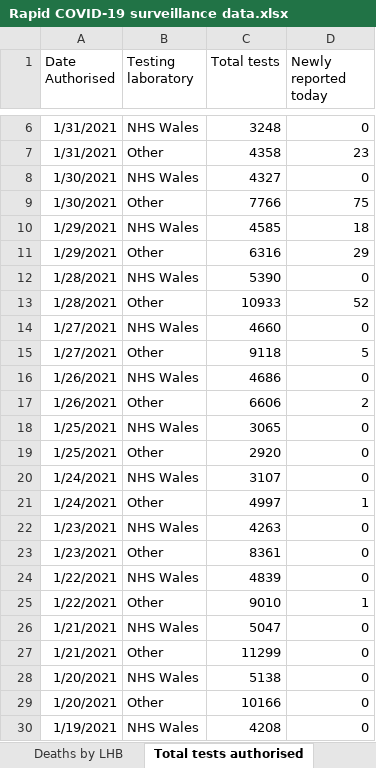
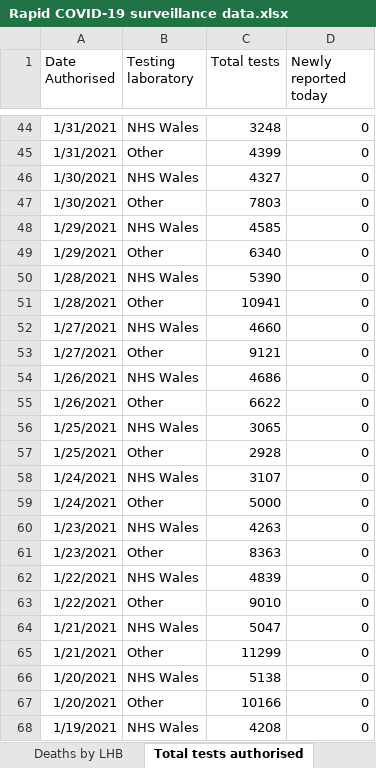
Before and after one commit to beta-decay/beta-decay.github.io, an Excel workbook: covid_n_wales/Rapid COVID-19 surveillance data.xlsx, sheet Total tests authorised, drawn as a sheet; only a part is shown, gaps mark what is left out; values as stored, in another font and other column widths than the file's, no borders; addresses are those after the commit; the diff covers the shown part only; the diff names each change by its address in the sheet, - before the commit and + after, or states it on an @@ line.

```diff
--- a/covid_n_wales/Rapid COVID-19 surveillance data.xlsx (sheet Total tests authorised)
+++ b/covid_n_wales/Rapid COVID-19 surveillance data.xlsx (sheet Total tests authorised)
-C45 (Total tests): 4358
+C45 (Total tests): 4399
-D45 (Newly reported today): 23
+D45 (Newly reported today): 0
-C47 (Total tests): 7766
+C47 (Total tests): 7803
-D47 (Newly reported today): 75
+D47 (Newly reported today): 0
-D48 (Newly reported today): 18
+D48 (Newly reported today): 0
-C49 (Total tests): 6316
+C49 (Total tests): 6340
-D49 (Newly reported today): 29
+D49 (Newly reported today): 0
-C51 (Total tests): 10933
+C51 (Total tests): 10941
-D51 (Newly reported today): 52
+D51 (Newly reported today): 0
-C53 (Total tests): 9118
+C53 (Total tests): 9121
-D53 (Newly reported today): 5
+D53 (Newly reported today): 0
-C55 (Total tests): 6606
+C55 (Total tests): 6622
-D55 (Newly reported today): 2
+D55 (Newly reported today): 0
-C57 (Total tests): 2920
+C57 (Total tests): 2928
-C59 (Total tests): 4997
+C59 (Total tests): 5000
-D59 (Newly reported today): 1
+D59 (Newly reported today): 0
-C61 (Total tests): 8361
+C61 (Total tests): 8363
-D63 (Newly reported today): 1
+D63 (Newly reported today): 0
```
Also changed, not shown: 42 added rows, 4 removed rows and 4 edited cells elsewhere in this sheet, sheet Tests by specimen date, sheet Cases by MSOA, sheet Deaths by date, sheet Age and sex distribution, sheet Headline summary, sheet Deaths by LHB, 1 more sheet, charts or pictures, 10 other files.
